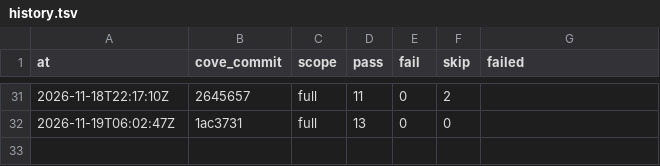
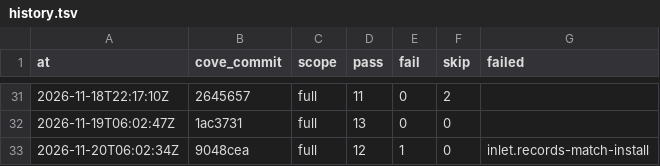
Before and after one commit to fdrennan/cove, a TSV file: docs/compliance/history.tsv, drawn as a sheet; only a part is shown, gaps mark what is left out.

Commit message:
Cove: release 20261120T075704Z-a29cf7a

```diff
--- a/docs/compliance/history.tsv
+++ b/docs/compliance/history.tsv
@@ -32 +32,2 @@ at	cove_commit	scope	pass	fail	skip	failed
 2026-11-19T06:02:47Z	1ac3731	full	13	0	0	
+2026-11-20T06:02:34Z	9048cea	full	12	1	0	inlet.records-match-install
```
Also changed, not shown: 8 other files.
